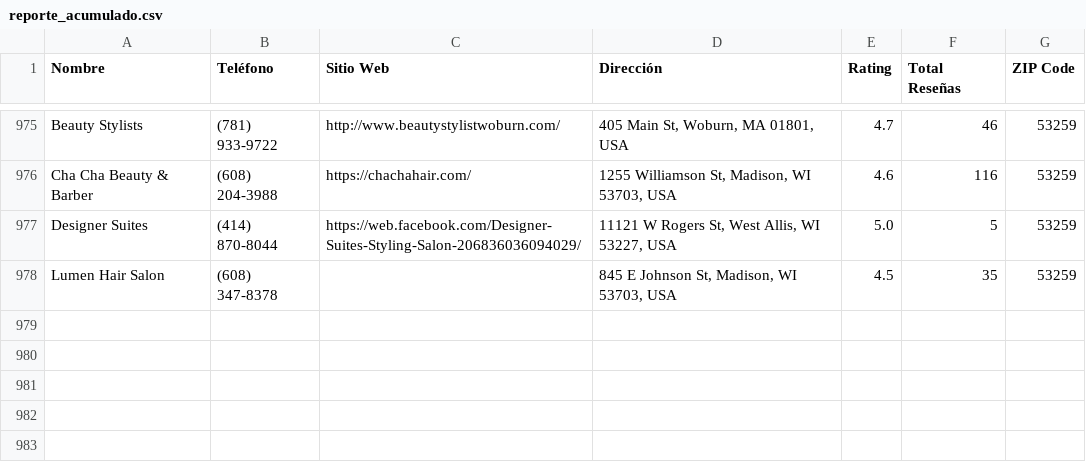
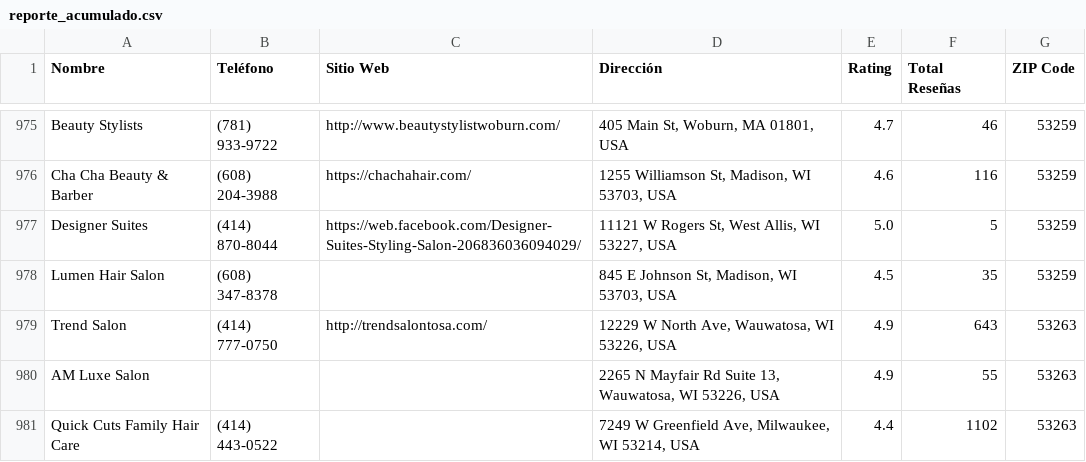
Before and after one commit to fmartinez-sketch/Codigos-US, a CSV file: reporte_acumulado.csv, drawn as a sheet; only a part is shown, gaps mark what is left out.

```diff
--- a/reporte_acumulado.csv
+++ b/reporte_acumulado.csv
@@ -978 +978,4 @@ Designer Suites,(414) 870-8044,https://web.facebook.com/Designer-Suites-Styling-
 Lumen Hair Salon,(608) 347-8378,,"845 E Johnson St, Madison, WI 53703, USA",4.5,35,53259
+Trend Salon,(414) 777-0750,http://trendsalontosa.com/,"12229 W North Ave, Wauwatosa, WI 53226, USA",4.9,643,53263
+AM Luxe Salon,,,"2265 N Mayfair Rd Suite 13, Wauwatosa, WI 53226, USA",4.9,55,53263
+Quick Cuts Family Hair Care,(414) 443-0522,,"7249 W Greenfield Ave, Milwaukee, WI 53214, USA",4.4,1102,53263
```
Also changed, not shown: 1 other file.
